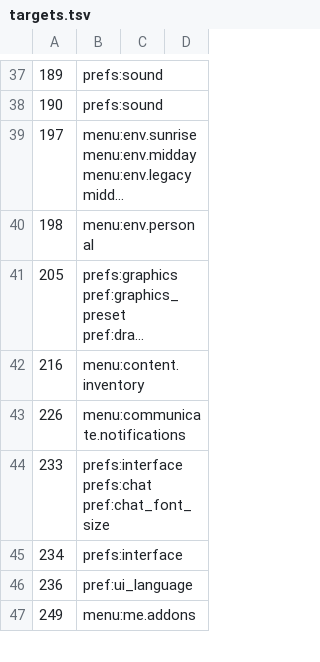
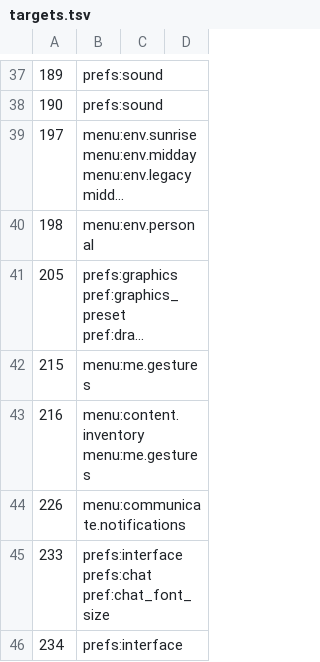
Before and after one commit to JohnLegionH/reverie-viewer, a TSV file: host/Viewer.Shell/Ui/CommandList/targets.tsv, drawn as a sheet; only a part is shown, gaps mark what is left out; the shorter side is filled out with more unchanged rows; long unchanged cells end in …; addresses are those after the commit; the diff names each change by its address in the sheet, - before the commit and + after, or states it on an @@ line.

Commit message:
The Gestures window (Me > Gestures..., Ctrl+G) lists, activates, plays, edits and makes gestures, as the official window does
The list holds the gestures in the Gestures folder and its subfolders and every active one, sorted by name: an active gesture has a check mark and a bold name, and shows its chat trigger and key once its file is read (llfloatergesture.cpp buildGestureList, addGesture). A click chooses a row, Ctrl+click adds one; the activate button activates the choice unless all of it is active (onActivateBtnClick); Edit opens the gesture editor for one gesture; Play and a double-click play the current gesture, activating it first when it is not active (onClickPlay); the plus button makes a new gesture as Inventory > New Gesture does. The rows, the choice and the buttons' states are a plain class in the shell, tested without the engine; the window uses the shared Reverie components only. Ctrl+G moves from the not-built list to the menu entry, the command list finds the window, the dock has its icon, and a "gestures" render case shows it.

```diff
--- a/host/Viewer.Shell/Ui/CommandList/targets.tsv
+++ b/host/Viewer.Shell/Ui/CommandList/targets.tsv
+row 42: 215 | menu:me.gestures
-B43: menu:content.inventory
+B43: menu:content.inventory menu:me.gestures
```
Also changed, not shown: 12 other files.
